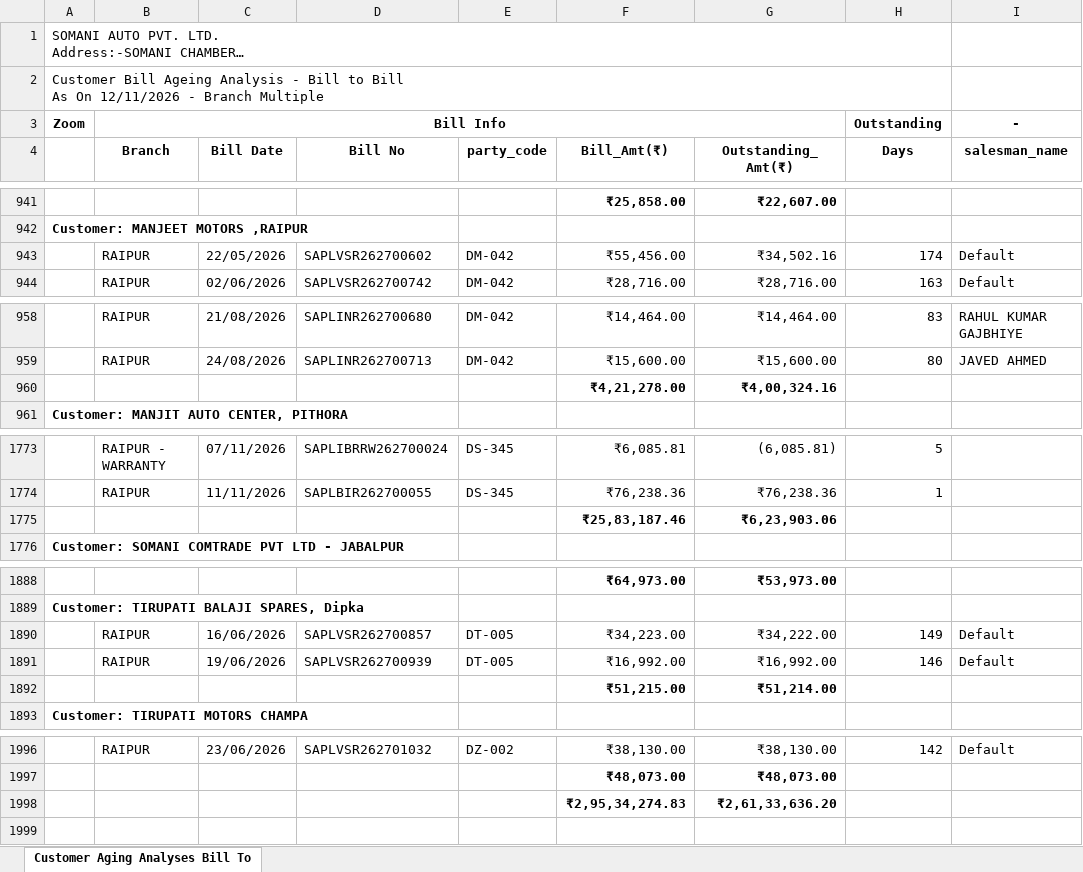
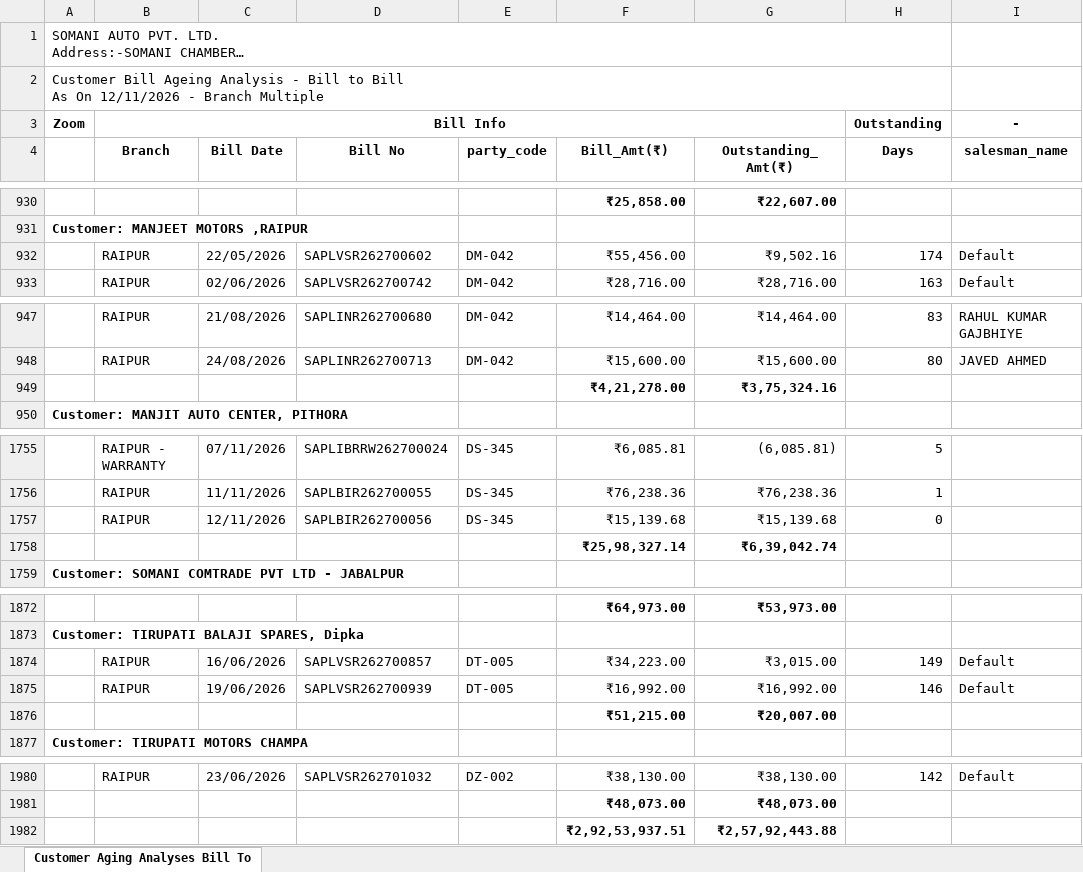
Before and after one commit to Somanisapl98/customer-ageing-dashboard, an Excel workbook: input/Customer Aging Analyses Bill To Bill.xlsx, sheet Customer Aging Analyses Bill To, drawn as a sheet; only a part is shown, gaps mark what is left out; long unchanged cells end in …; values as stored, in another font and other column widths than the file's, no borders; removed rows and columns are numbered as before the commit, all else as after; the diff covers the shown part only; the diff names each change by its address in the sheet, - before the commit and + after, or states it on an @@ line.

Commit message:
Daily customer ageing update 2026-11-12 12:23

```diff
--- a/input/Customer Aging Analyses Bill To Bill.xlsx (sheet Customer Aging Analyses Bill To)
+++ b/input/Customer Aging Analyses Bill To Bill.xlsx (sheet Customer Aging Analyses Bill To)
-G932 (Outstanding_Amt(₹)): ₹34,502.16
+G932 (Outstanding_Amt(₹)): ₹9,502.16
-G949 (Outstanding_Amt(₹)): ₹4,00,324.16
+G949 (Outstanding_Amt(₹)): ₹3,75,324.16
-row 1775:  |  |  |  |  | ₹25,83,187.46 | ₹6,23,903.06
+row 1757:  | RAIPUR | 12/11/2026 | SAPLBIR262700056 | DS-345 | ₹15,139.68 | ₹15,139.68 | 0
+row 1758:  |  |  |  |  | ₹25,98,327.14 | ₹6,39,042.74
-G1874 (Outstanding_Amt(₹)): ₹34,222.00
+G1874 (Outstanding_Amt(₹)): ₹3,015.00
-G1876 (Outstanding_Amt(₹)): ₹51,214.00
+G1876 (Outstanding_Amt(₹)): ₹20,007.00
-row 1998:  |  |  |  |  | ₹2,95,34,274.83 | ₹2,61,33,636.20
+row 1982:  |  |  |  |  | ₹2,92,53,937.51 | ₹2,57,92,443.88
```
Also changed, not shown: 5 added rows, 22 removed rows and 1 edited cell elsewhere in this sheet, 1 other file.
